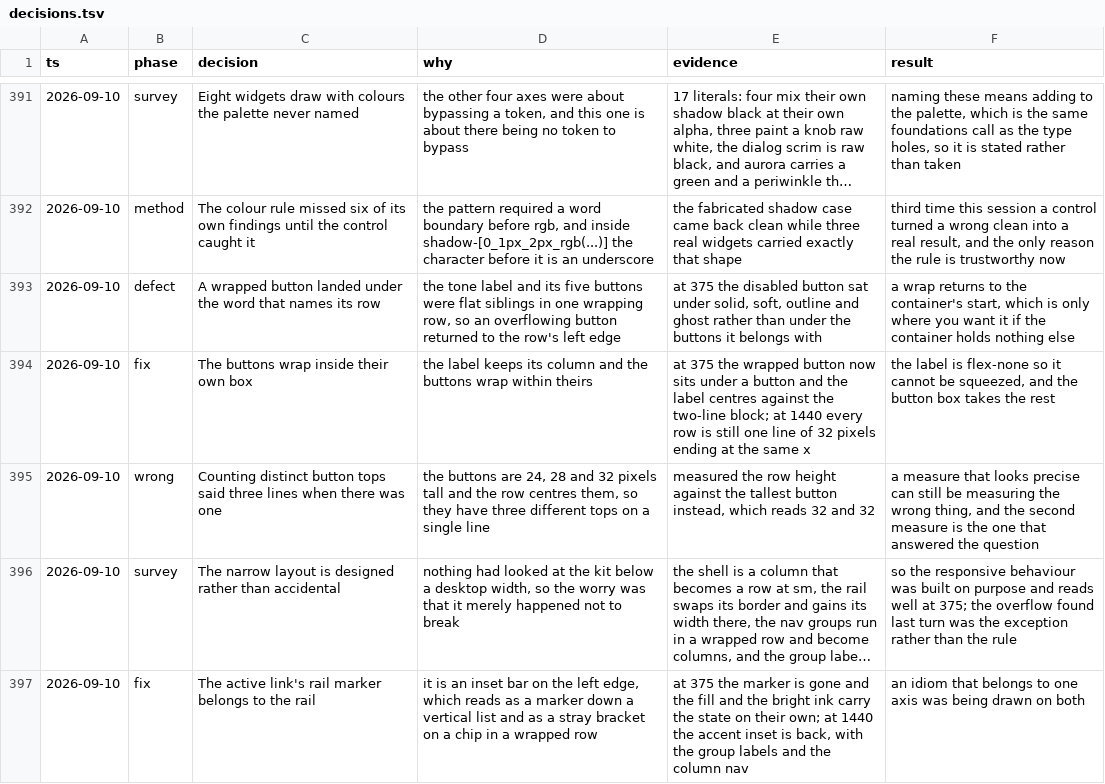
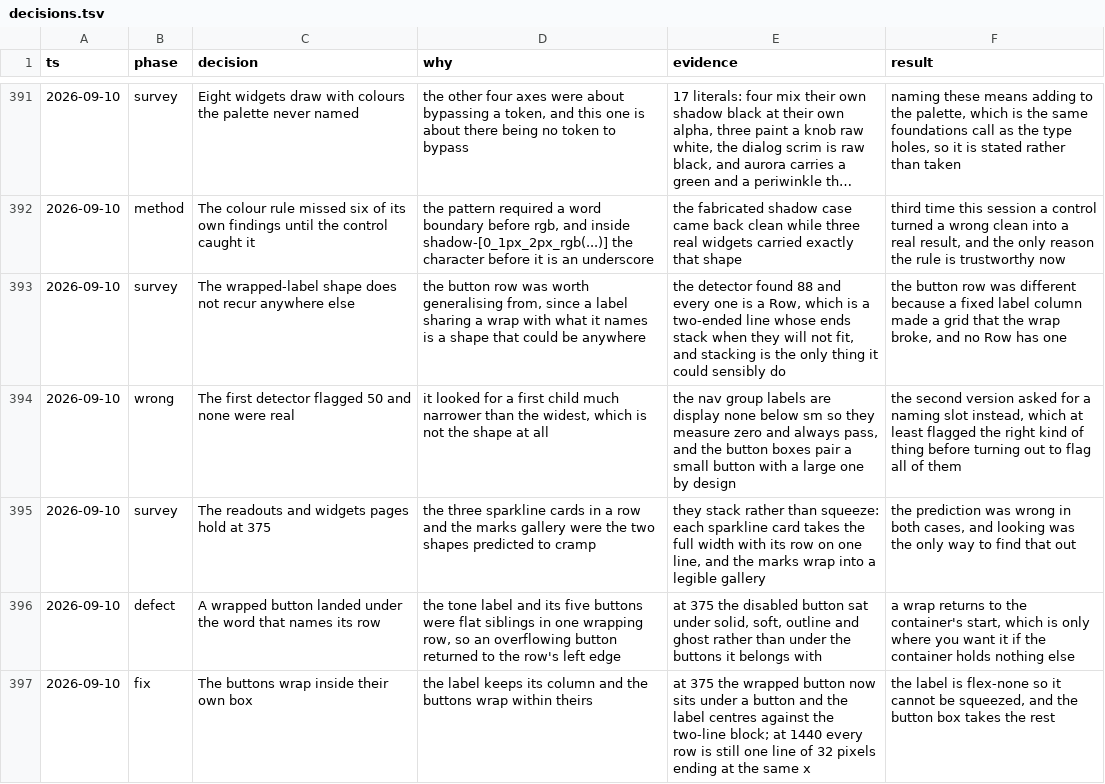
Before and after one commit to tyler-mitchell/infinite-canvas, a TSV file: packages/polkadot-ui/docs/internal/decisions.tsv, drawn as a sheet; only a part is shown, gaps mark what is left out; the shorter side is filled out with more unchanged rows; long unchanged cells end in …; the diff names each change by its address in the sheet, - before the commit and + after, or states it on an @@ line.

Commit message:
docs(polkadot-ui): the wrapped-label shape does not recur, and two more pages hold
The button row was worth generalising from — a label sharing a wrap with the things it names
could be anywhere — so it was looked for across every page at 375.

It is not there. The detector found 88 and every one is a Row: a two-ended line whose ends
stack when they will not fit, which is the only thing it could sensibly do. The button row
was different because a fixed label column made a visual grid that the wrap broke, and no
Row has one.

The first detector was worse. It flagged 50 by looking for a first child much narrower than
the widest, which is not the shape: the nav group labels are display:none below sm so they
measure zero and always passed, and the button boxes pair a small button with a large one by
design.

Readouts and widgets both hold at 375. The three sparkline cards and the marks gallery were
the two shapes predicted to cramp and neither does — they stack rather than squeeze. Both
predictions were wrong, and looking was the only way to find that out.

```diff
--- a/packages/polkadot-ui/docs/internal/decisions.tsv
+++ b/packages/polkadot-ui/docs/internal/decisions.tsv
+row 393: 2026-09-10 | survey | The wrapped-label shape does not recur anywhere else | the button row was worth generalising from, since a label sharing a wrap with what it names is a shape that could be anywhere | the detector found 88 and every one is a Row, which is a two-ended line whose ends stack when they will not fit, and stacking is the only thing it could sensibly do | the button row was different because a fixed label column made a grid that the wrap broke, and no Row has one
+row 394: 2026-09-10 | wrong | The first detector flagged 50 and none were real | it looked for a first child much narrower than the widest, which is not the shape at all | the nav group labels are display none below sm so they measure zero and always pass, and the button boxes pair a small button with a large one by design | the second version asked for a naming slot instead, which at least flagged the right kind of thing before turning out to flag all of them
+row 395: 2026-09-10 | survey | The readouts and widgets pages hold at 375 | the three sparkline cards in a row and the marks gallery were the two shapes predicted to cramp | they stack rather than squeeze: each sparkline card takes the full width with its row on one line, and the marks wrap into a legible gallery | the prediction was wrong in both cases, and looking was the only way to find that out
```
